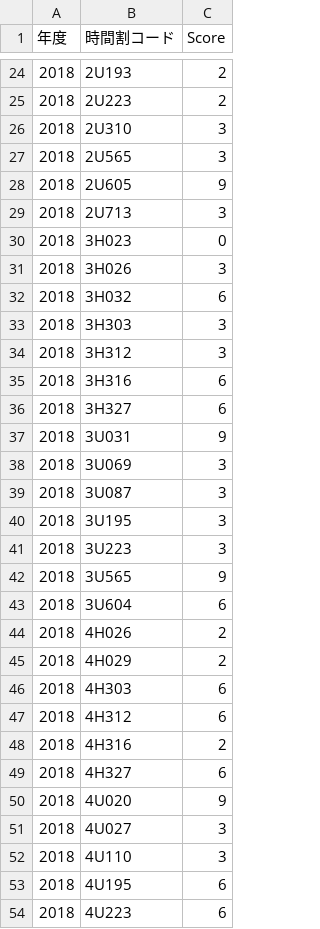
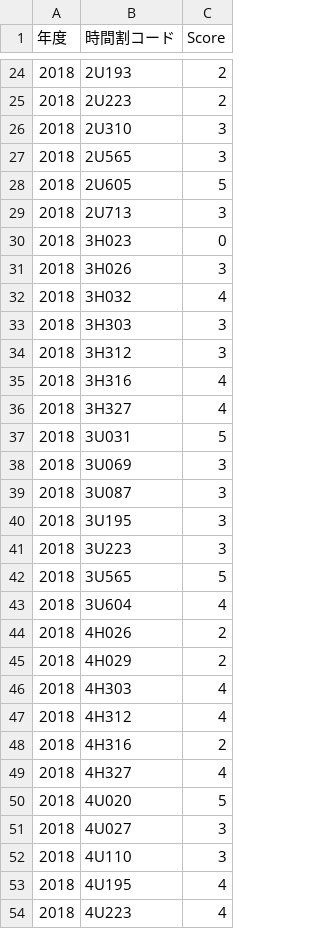
Before and after one commit to Jinyamyzk/Graduation-Reserach, a CSV file: globun_Syllabus/grade_Kim.csv, drawn as a sheet; only a part is shown, gaps mark what is left out; the diff covers the shown part only.

```diff
--- a/globun_Syllabus/grade_Kim.csv
+++ b/globun_Syllabus/grade_Kim.csv
@@ -27,3 +27,3 @@
 2018,2U565,3
-2018,2U605,9
+2018,2U605,5
 2018,2U713,3
@@ -31,8 +31,8 @@
 2018,3H026,3
-2018,3H032,6
+2018,3H032,4
 2018,3H303,3
 2018,3H312,3
-2018,3H316,6
-2018,3H327,6
-2018,3U031,9
+2018,3H316,4
+2018,3H327,4
+2018,3U031,5
 2018,3U069,3
@@ -41,14 +41,14 @@
 2018,3U223,3
-2018,3U565,9
-2018,3U604,6
+2018,3U565,5
+2018,3U604,4
 2018,4H026,2
 2018,4H029,2
-2018,4H303,6
-2018,4H312,6
+2018,4H303,4
+2018,4H312,4
 2018,4H316,2
-2018,4H327,6
-2018,4U020,9
+2018,4H327,4
+2018,4U020,5
 2018,4U027,3
 2018,4U110,3
-2018,4U195,6
-2018,4U223,6
+2018,4U195,4
+2018,4U223,4
```
Also changed, not shown: 13 added rows and 21 edited cells elsewhere in this file, globun_Syllabus/grade_sh.csv, 11 other files.
